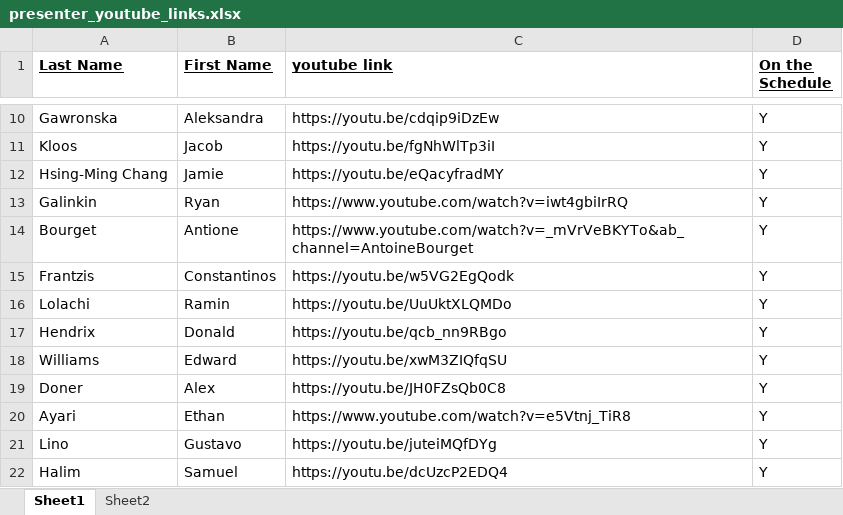
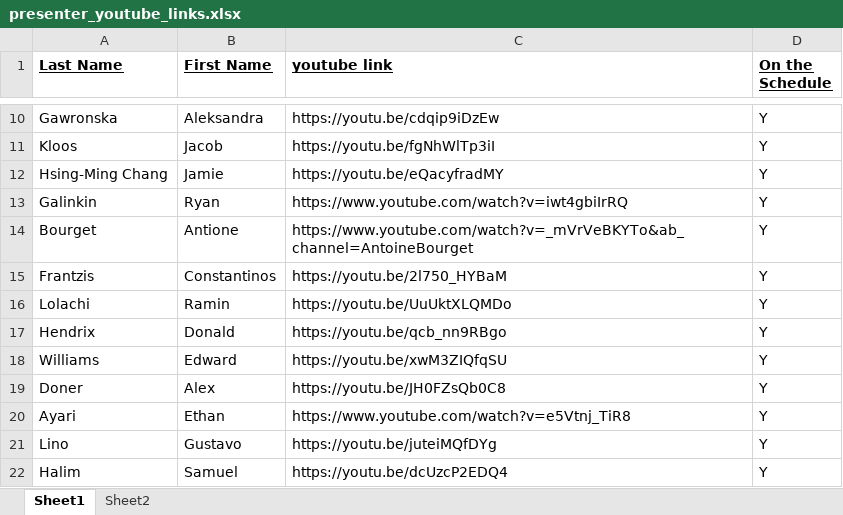
Before and after one commit to IMPACT-Boulder/IMPACT-Boulder.github.io, an Excel workbook: lungradcon/youtube_links/presenter_youtube_links.xlsx, sheet Sheet1, drawn as a sheet; only a part is shown, gaps mark what is left out; values as stored, in another font and other column widths than the file's, no borders; the diff names each change by its address in the sheet, - before the commit and + after, or states it on an @@ line.

Commit message:
Added last minute icebreaker slide to hyperlinks on schedule page.

```diff
--- a/lungradcon/youtube_links/presenter_youtube_links.xlsx (sheet Sheet1)
+++ b/lungradcon/youtube_links/presenter_youtube_links.xlsx (sheet Sheet1)
-C15 (youtube link): https://youtu.be/w5VG2EgQodk
+C15 (youtube link): https://youtu.be/2l750_HYBaM
```
Also changed, not shown: 5 other files.
